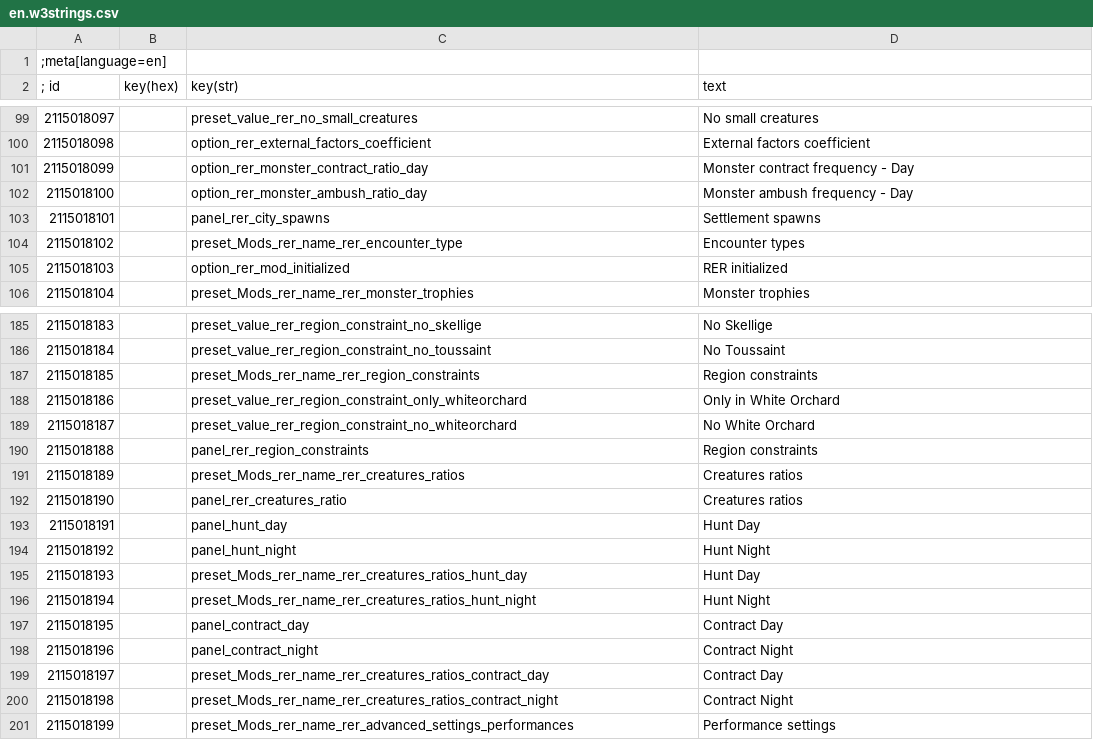
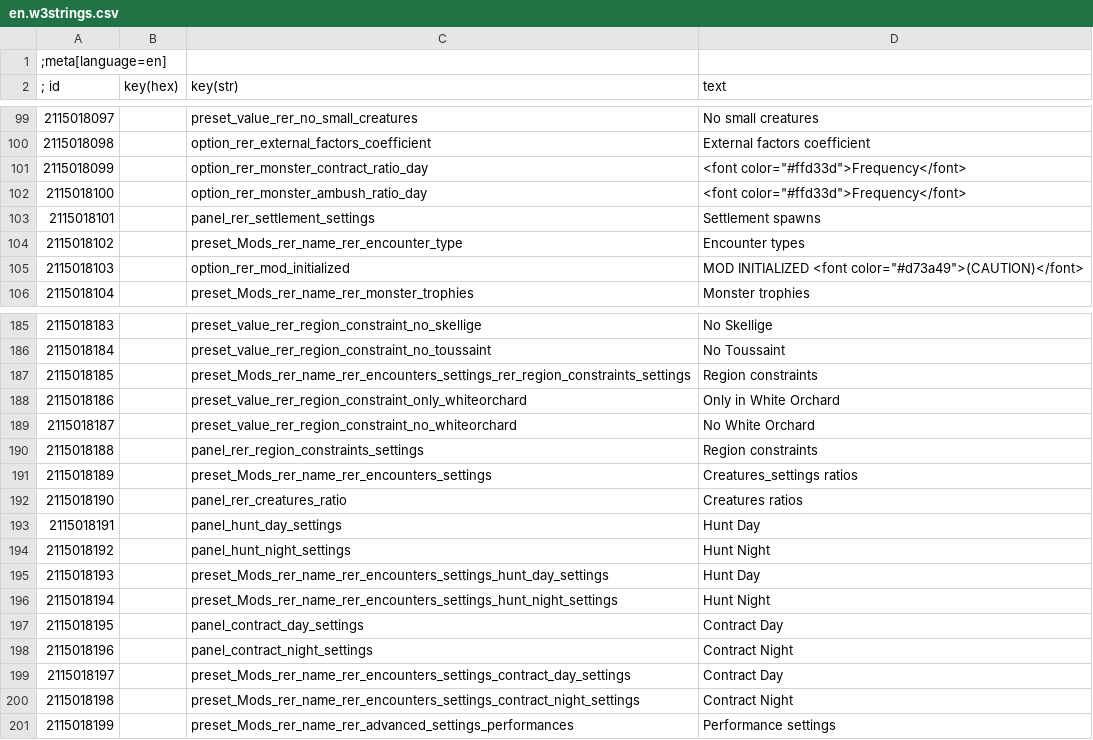
Before and after one commit to Aelto/tw3-random-encounters-reworked, a CSV file: strings/en.w3strings.csv, drawn as a sheet; only a part is shown, gaps mark what is left out; the diff covers the shown part only.

```diff
--- a/strings/en.w3strings.csv
+++ b/strings/en.w3strings.csv
@@ -100,7 +100,7 @@
 2115018098|        |option_rer_external_factors_coefficient|External factors coefficient
-2115018099|        |option_rer_monster_contract_ratio_day|Monster contract frequency - Day
-2115018100|        |option_rer_monster_ambush_ratio_day|Monster ambush frequency - Day
-2115018101|        |panel_rer_city_spawns|Settlement spawns
+2115018099|        |option_rer_monster_contract_ratio_day|<font color="#ffd33d">Frequency</font>
+2115018100|        |option_rer_monster_ambush_ratio_day|<font color="#ffd33d">Frequency</font>
+2115018101|        |panel_rer_settlement_settings|Settlement spawns
 2115018102|        |preset_Mods_rer_name_rer_encounter_type|Encounter types
-2115018103|        |option_rer_mod_initialized|RER initialized
+2115018103|        |option_rer_mod_initialized|MOD INITIALIZED <font color="#d73a49">(CAUTION)</font>
 2115018104|        |preset_Mods_rer_name_rer_monster_trophies|Monster trophies
@@ -186,16 +186,16 @@
 2115018184|        |preset_value_rer_region_constraint_no_toussaint|No Toussaint
-2115018185|        |preset_Mods_rer_name_rer_region_constraints|Region constraints
+2115018185|        |preset_Mods_rer_name_rer_encounters_settings_rer_region_constraints_settings|Region constraints
 2115018186|        |preset_value_rer_region_constraint_only_whiteorchard|Only in White Orchard
 2115018187|        |preset_value_rer_region_constraint_no_whiteorchard|No White Orchard
-2115018188|        |panel_rer_region_constraints|Region constraints
-2115018189|        |preset_Mods_rer_name_rer_creatures_ratios|Creatures ratios
+2115018188|        |panel_rer_region_constraints_settings|Region constraints
+2115018189|        |preset_Mods_rer_name_rer_encounters_settings|Creatures_settings ratios
 2115018190|        |panel_rer_creatures_ratio|Creatures ratios
-2115018191|        |panel_hunt_day|Hunt Day
-2115018192|        |panel_hunt_night|Hunt Night
-2115018193|        |preset_Mods_rer_name_rer_creatures_ratios_hunt_day|Hunt Day
-2115018194|        |preset_Mods_rer_name_rer_creatures_ratios_hunt_night|Hunt Night
-2115018195|        |panel_contract_day|Contract Day
-2115018196|        |panel_contract_night|Contract Night
-2115018197|        |preset_Mods_rer_name_rer_creatures_ratios_contract_day|Contract Day
-2115018198|        |preset_Mods_rer_name_rer_creatures_ratios_contract_night|Contract Night
+2115018191|        |panel_hunt_day_settings|Hunt Day
+2115018192|        |panel_hunt_night_settings|Hunt Night
+2115018193|        |preset_Mods_rer_name_rer_encounters_settings_hunt_day_settings|Hunt Day
+2115018194|        |preset_Mods_rer_name_rer_encounters_settings_hunt_night_settings|Hunt Night
+2115018195|        |panel_contract_day_settings|Contract Day
+2115018196|        |panel_contract_night_settings|Contract Night
+2115018197|        |preset_Mods_rer_name_rer_encounters_settings_contract_day_settings|Contract Day
+2115018198|        |preset_Mods_rer_name_rer_encounters_settings_contract_night_settings|Contract Night
 2115018199|        |preset_Mods_rer_name_rer_advanced_settings_performances|Performance settings
```
Also changed, not shown: 8 added rows and 31 edited cells elsewhere in this file, 27 other files.
